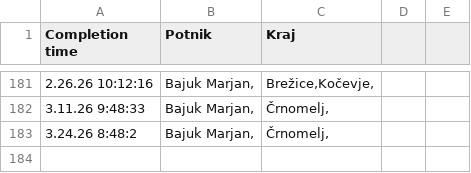
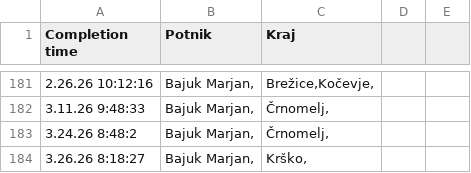
Before and after one commit to SRP-B/dat-nm, a CSV file: active.csv, drawn as a sheet; only a part is shown, gaps mark what is left out; the diff names each change by its address in the sheet, - before the commit and + after, or states it on an @@ line.

Commit message:
Appv12

```diff
--- a/active.csv
+++ b/active.csv
+row 184: 3.26.26 8:18:27 | Bajuk Marjan, | Krško,
```
